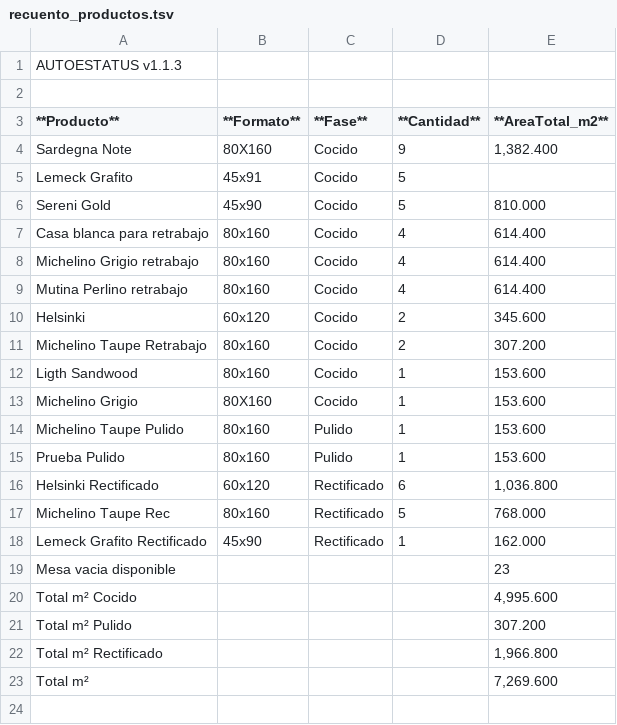
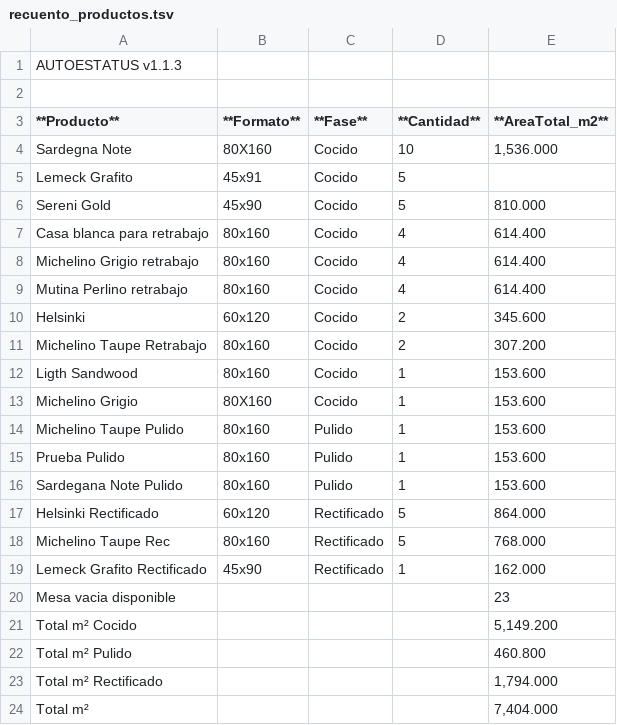
Before and after one commit to Dienicx/AUTOESTATUS, a TSV file: docs/recuento_productos.tsv, drawn as a sheet.

Commit message:
AUTOESTATUS update 2026-03-16 23:48:09

```diff
--- a/docs/recuento_productos.tsv
+++ b/docs/recuento_productos.tsv
@@ -3,3 +3,3 @@
 **Producto**	**Formato**	**Fase**	**Cantidad**	**AreaTotal_m2**
-Sardegna Note	80X160	Cocido	9	1,382.400
+Sardegna Note	80X160	Cocido	10	1,536.000
 Lemeck Grafito	45x91	Cocido	5	
@@ -15,3 +15,4 @@ Michelino Taupe Pulido	80x160	Pulido	1	153.600
 Prueba Pulido	80x160	Pulido	1	153.600
-Helsinki Rectificado	60x120	Rectificado	6	1,036.800
+Sardegana Note Pulido	80x160	Pulido	1	153.600
+Helsinki Rectificado	60x120	Rectificado	5	864.000
 Michelino Taupe Rec	80x160	Rectificado	5	768.000
@@ -19,5 +20,5 @@ Lemeck Grafito Rectificado	45x90	Rectificado	1	162.000
 Mesa vacia disponible				23
-Total m² Cocido				4,995.600
-Total m² Pulido				307.200
-Total m² Rectificado				1,966.800
-Total m²				7,269.600
+Total m² Cocido				5,149.200
+Total m² Pulido				460.800
+Total m² Rectificado				1,794.000
+Total m²				7,404.000
```
